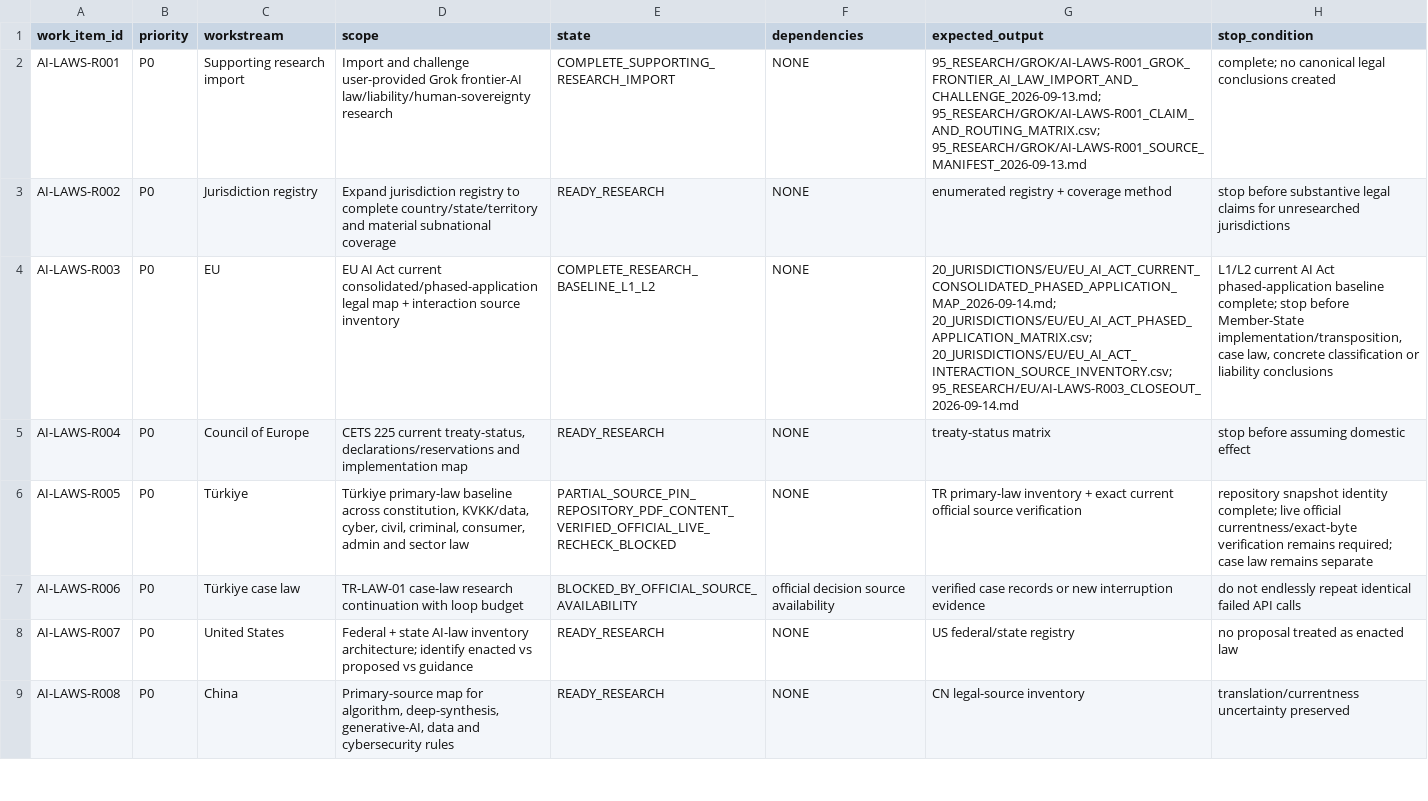
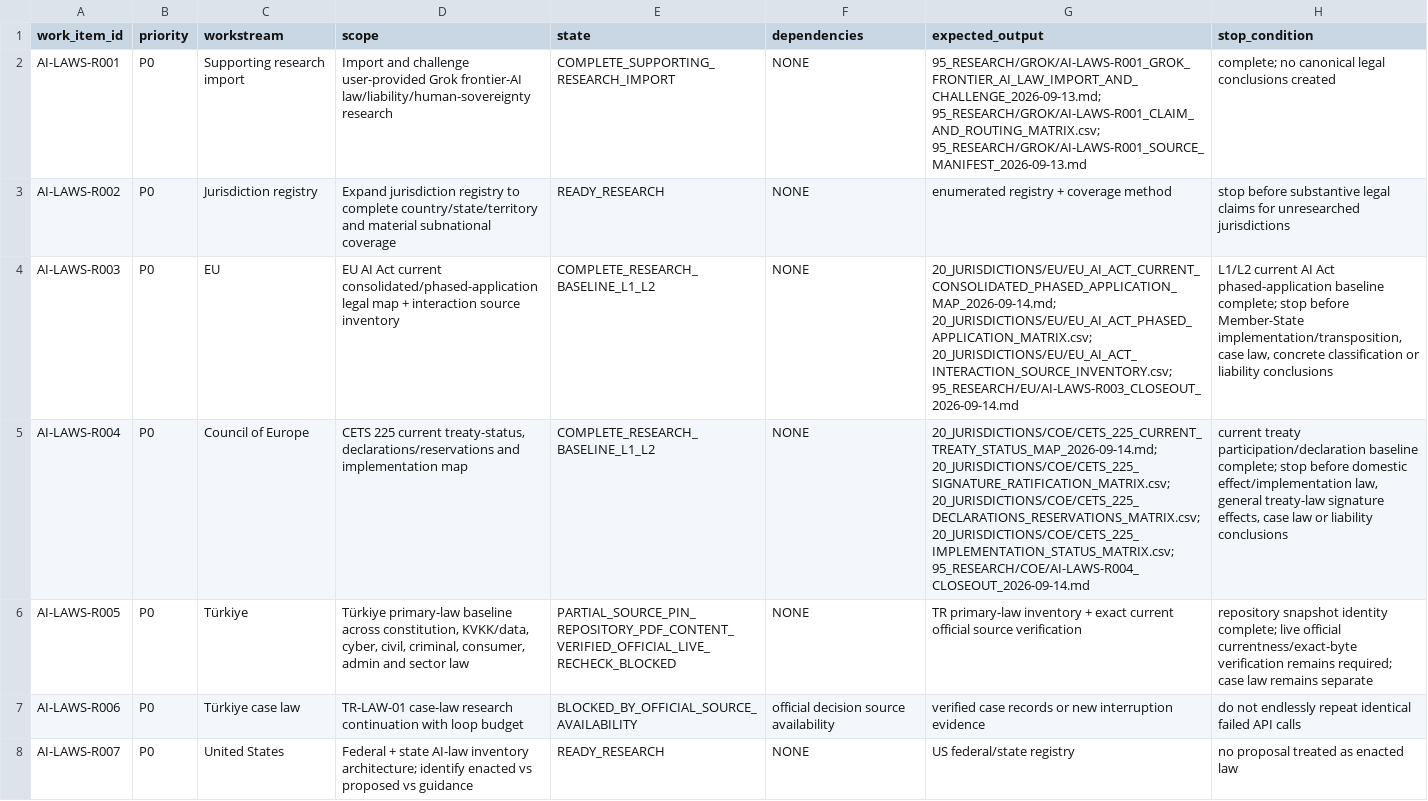
Before and after one commit to fatihekler/ai-laws, a CSV file: 90_RESEARCH_QUEUE/INITIAL_RESEARCH_QUEUE.csv, drawn as a sheet; only a part is shown; the shorter side is filled out with more unchanged rows; the diff names each change by its address in the sheet, - before the commit and + after, or states it on an @@ line.

```diff
--- a/90_RESEARCH_QUEUE/INITIAL_RESEARCH_QUEUE.csv
+++ b/90_RESEARCH_QUEUE/INITIAL_RESEARCH_QUEUE.csv
-E5 (state): READY_RESEARCH
+E5 (state): COMPLETE_RESEARCH_BASELINE_L1_L2
-G5 (expected_output): treaty-status matrix
+G5 (expected_output): 20_JURISDICTIONS/COE/CETS_225_CURRENT_TREATY_STATUS_MAP_2026-09-14.md; 20_JURISDICTIONS/COE/CETS_225_SIGNATURE_RATIFICATION_MATRIX.csv; 20_JURISDICTIONS/COE/CETS_225_DECLARATIONS_RESERVATIONS_MATRIX.csv; 20_JURISDICTIONS/COE/CETS_225_IMPLEMENTATION_STATUS_MATRIX.csv; 95_RESEARCH/COE/AI-LAWS-R004_CLOSEOUT_2026-09-14.md
-H5 (stop_condition): stop before assuming domestic effect
+H5 (stop_condition): current treaty participation/declaration baseline complete; stop before domestic effect/implementation law, general treaty-law signature effects, case law or liability conclusions
```
Also changed, not shown: 20_JURISDICTIONS/JURISDICTION_RESEARCH_REGISTRY.csv, 86_NOTEBOOKLM/NOTEBOOKLM_SOURCE_ACQUISITION_MANIFEST.csv, 6 other files.
